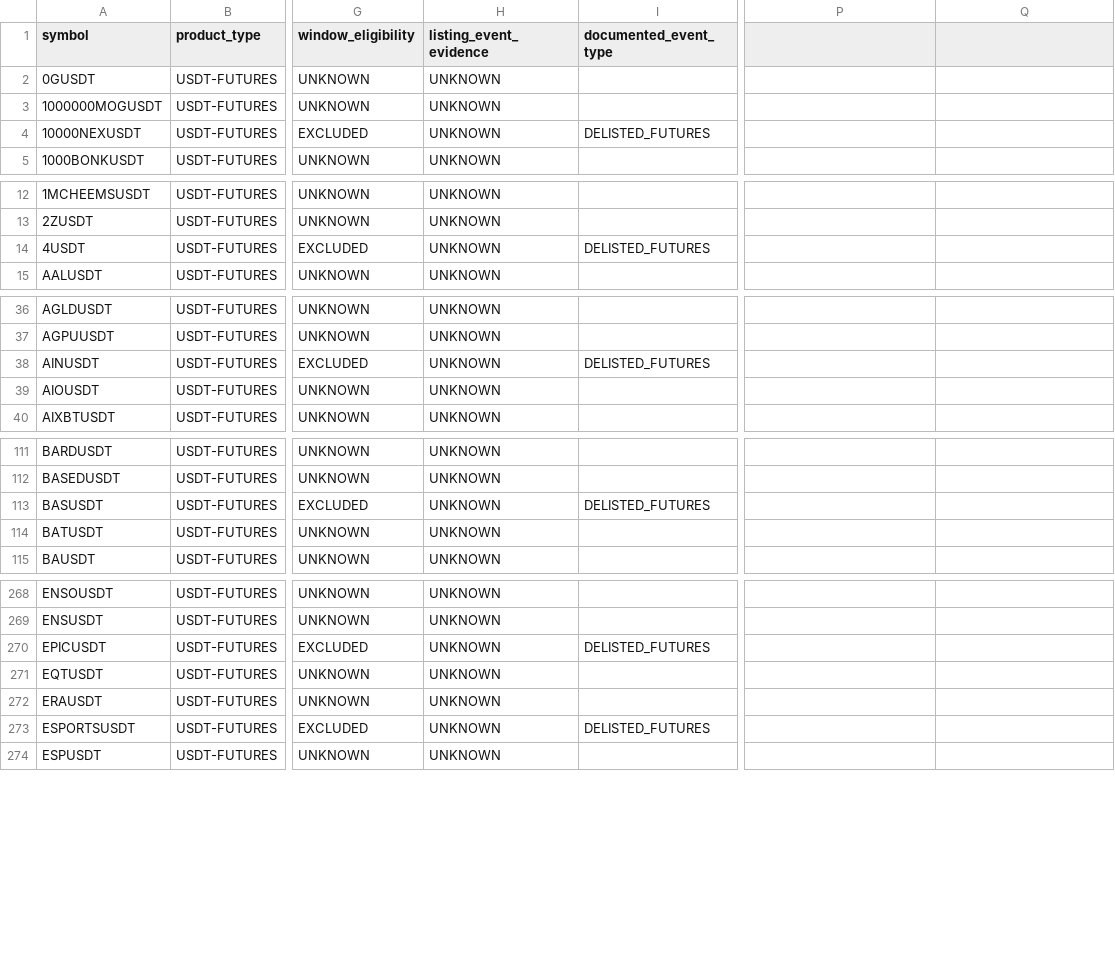
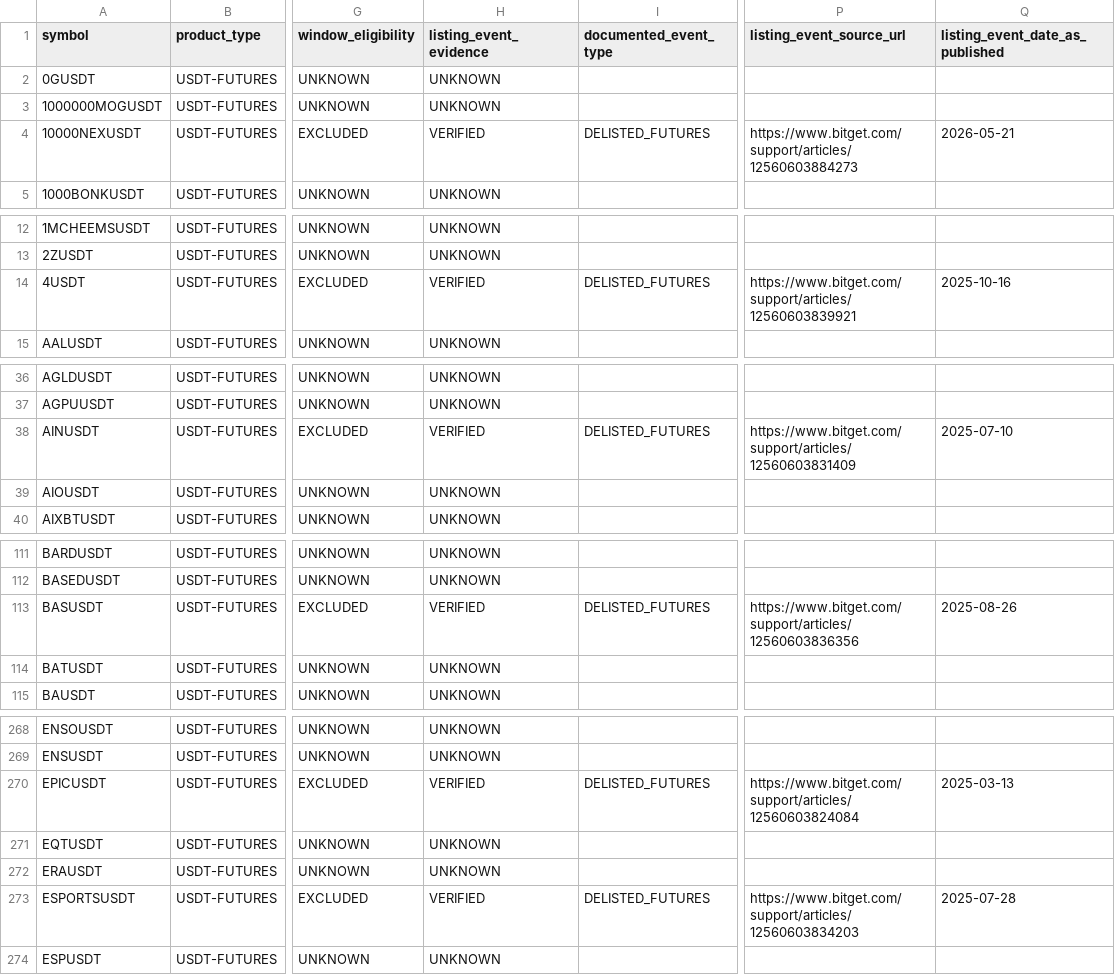
Before and after one commit to lopushniakoleksij-png/Alpha-Hunter, a CSV file: research/phase2/HISTORICAL_ELIGIBILITY_20261108.csv, drawn as a sheet; only a part is shown, gaps mark what is left out; the diff covers the shown part only; the diff names each change by its address in the sheet, - before the commit and + after, or states it on an @@ line.

Commit message:
Phase 2: link independent dated launch events separately from futures-delisting evidence

```diff
--- a/research/phase2/HISTORICAL_ELIGIBILITY_20261108.csv
+++ b/research/phase2/HISTORICAL_ELIGIBILITY_20261108.csv
-P1: (empty)
+P1: listing_event_source_url
-Q1: (empty)
+Q1: listing_event_date_as_published
-H4 (listing_event_evidence): UNKNOWN
+H4 (listing_event_evidence): VERIFIED
-P4 (listing_event_source_url): (empty)
+P4 (listing_event_source_url): https://www.bitget.com/support/articles/12560603884273
-Q4 (listing_event_date_as_published): (empty)
+Q4 (listing_event_date_as_published): 2026-05-21
-H14 (listing_event_evidence): UNKNOWN
+H14 (listing_event_evidence): VERIFIED
-P14 (listing_event_source_url): (empty)
+P14 (listing_event_source_url): https://www.bitget.com/support/articles/12560603839921
-Q14 (listing_event_date_as_published): (empty)
+Q14 (listing_event_date_as_published): 2025-10-16
-H38 (listing_event_evidence): UNKNOWN
+H38 (listing_event_evidence): VERIFIED
-P38 (listing_event_source_url): (empty)
+P38 (listing_event_source_url): https://www.bitget.com/support/articles/12560603831409
-Q38 (listing_event_date_as_published): (empty)
+Q38 (listing_event_date_as_published): 2025-07-10
-H113 (listing_event_evidence): UNKNOWN
+H113 (listing_event_evidence): VERIFIED
-P113 (listing_event_source_url): (empty)
+P113 (listing_event_source_url): https://www.bitget.com/support/articles/12560603836356
-Q113 (listing_event_date_as_published): (empty)
+Q113 (listing_event_date_as_published): 2025-08-26
-H270 (listing_event_evidence): UNKNOWN
+H270 (listing_event_evidence): VERIFIED
-P270 (listing_event_source_url): (empty)
+P270 (listing_event_source_url): https://www.bitget.com/support/articles/12560603824084
-Q270 (listing_event_date_as_published): (empty)
+Q270 (listing_event_date_as_published): 2025-03-13
-H273 (listing_event_evidence): UNKNOWN
+H273 (listing_event_evidence): VERIFIED
-P273 (listing_event_source_url): (empty)
+P273 (listing_event_source_url): https://www.bitget.com/support/articles/12560603834203
-Q273 (listing_event_date_as_published): (empty)
+Q273 (listing_event_date_as_published): 2025-07-28
```
Also changed, not shown: 17 edited cells elsewhere in this file.
